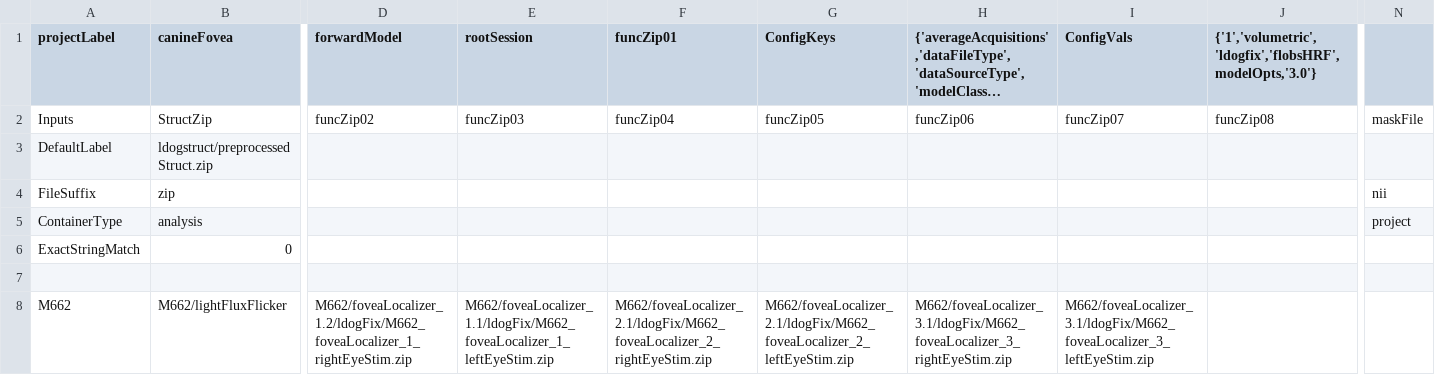
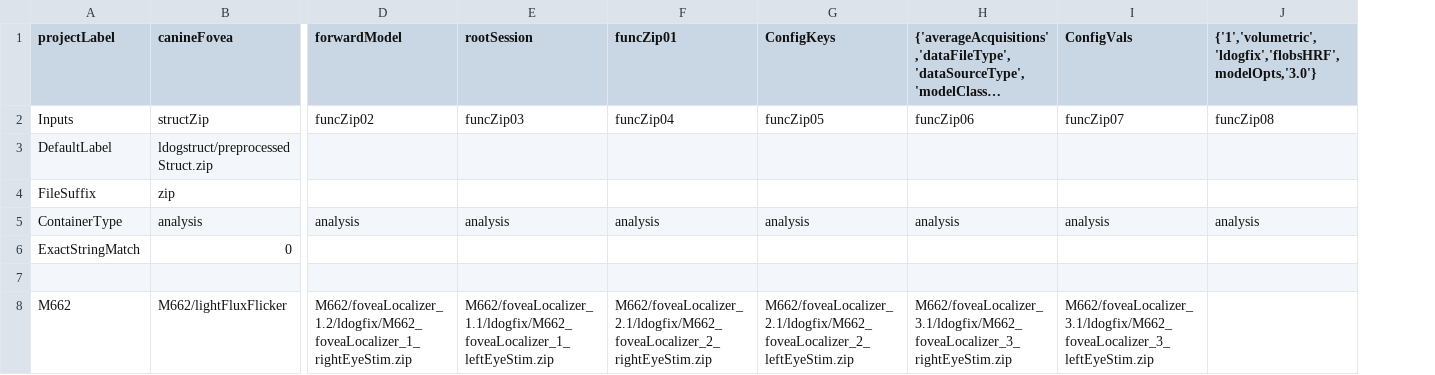
Before and after one commit to gkaguirrelab/mriLDOGAnalysis, a CSV file: submitGears/ldogForwardModel_flobsHRF.csv, drawn as a sheet; only a part is shown, gaps mark what is left out; long unchanged cells end in …; the diff covers the shown part only; the diff names each change by its address in the sheet, - before the commit and + after, or states it on an @@ line.

Commit message:
Works for M662 all light flux / foveal localizer
Signed-off-by: gkaguirre <gkaguirre@me.com>

```diff
--- a/submitGears/ldogForwardModel_flobsHRF.csv
+++ b/submitGears/ldogForwardModel_flobsHRF.csv
-column N, rows 2-5: maskFile |  | nii | project
-B2 (canineFovea): StructZip
+B2 (canineFovea): structZip
-D5 (forwardModel): (empty)
+D5 (forwardModel): analysis
-E5 (rootSession): (empty)
+E5 (rootSession): analysis
-F5 (funcZip01): (empty)
+F5 (funcZip01): analysis
-G5 (ConfigKeys): (empty)
+G5 (ConfigKeys): analysis
-H5: (empty)
+H5: analysis
-I5 (ConfigVals): (empty)
+I5 (ConfigVals): analysis
-J5: (empty)
+J5: analysis
-D8 (forwardModel): M662/foveaLocalizer_1.2/ldogFix/M662_foveaLocalizer_1_rightEyeStim.zip
+D8 (forwardModel): M662/foveaLocalizer_1.2/ldogfix/M662_foveaLocalizer_1_rightEyeStim.zip
-E8 (rootSession): M662/foveaLocalizer_1.1/ldogFix/M662_foveaLocalizer_1_leftEyeStim.zip
+E8 (rootSession): M662/foveaLocalizer_1.1/ldogfix/M662_foveaLocalizer_1_leftEyeStim.zip
-F8 (funcZip01): M662/foveaLocalizer_2.1/ldogFix/M662_foveaLocalizer_2_rightEyeStim.zip
+F8 (funcZip01): M662/foveaLocalizer_2.1/ldogfix/M662_foveaLocalizer_2_rightEyeStim.zip
-G8 (ConfigKeys): M662/foveaLocalizer_2.1/ldogFix/M662_foveaLocalizer_2_leftEyeStim.zip
+G8 (ConfigKeys): M662/foveaLocalizer_2.1/ldogfix/M662_foveaLocalizer_2_leftEyeStim.zip
-H8: M662/foveaLocalizer_3.1/ldogFix/M662_foveaLocalizer_3_rightEyeStim.zip
+H8: M662/foveaLocalizer_3.1/ldogfix/M662_foveaLocalizer_3_rightEyeStim.zip
-I8 (ConfigVals): M662/foveaLocalizer_3.1/ldogFix/M662_foveaLocalizer_3_leftEyeStim.zip
+I8 (ConfigVals): M662/foveaLocalizer_3.1/ldogfix/M662_foveaLocalizer_3_leftEyeStim.zip
```
Also changed, not shown: 3 edited cells elsewhere in this file.
